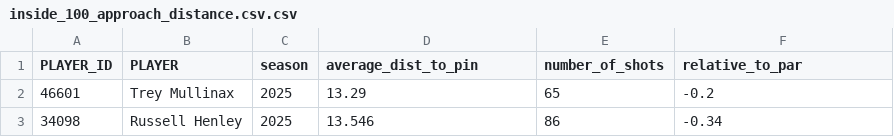
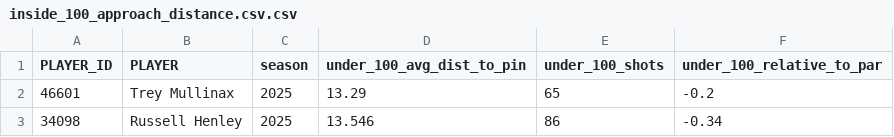
Before and after one commit to mycycler22/pga_tour_database, a CSV file: data/2025/inside_100_approach_distance.csv.csv, drawn as a sheet; only a part is shown.

```diff
--- a/data/2025/inside_100_approach_distance.csv.csv
+++ b/data/2025/inside_100_approach_distance.csv.csv
@@ -1,2 +1,2 @@
-PLAYER_ID,PLAYER,season,average_dist_to_pin,number_of_shots,relative_to_par
+PLAYER_ID,PLAYER,season,under_100_avg_dist_to_pin,under_100_shots,under_100_relative_to_par
 46601,Trey Mullinax,2025,13.29,65,-0.2
```
Also changed, not shown: data/2024/greens_in_regulation.csv, data/2024/inside_100_approach_distance.csv, 3 other files.
